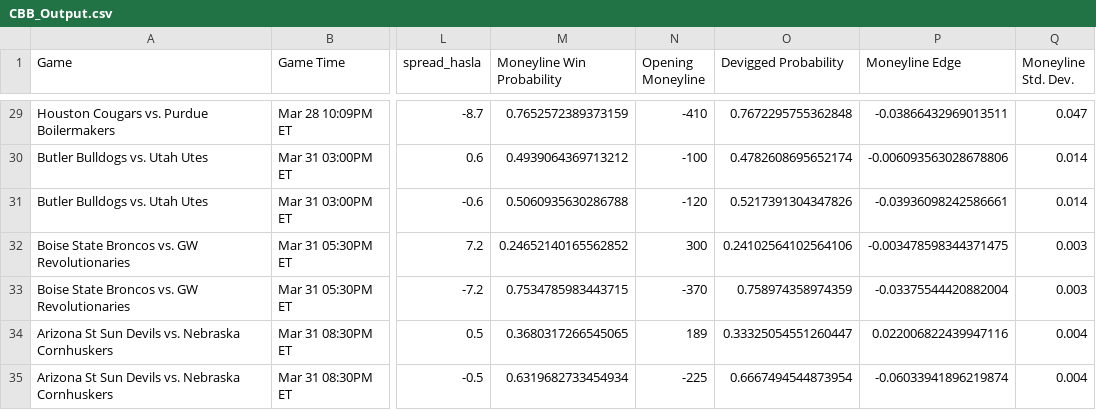
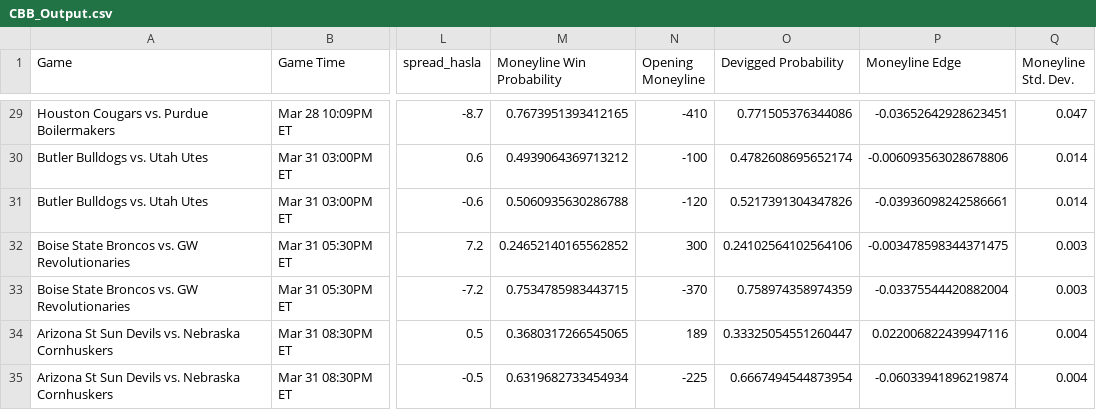
Before and after one commit to shaanchanchani/march_madness, a CSV file: CBB_Output.csv, drawn as a sheet; only a part is shown, gaps mark what is left out; the diff covers the shown part only; the diff names each change by its address in the sheet, - before the commit and + after, or states it on an @@ line.

```diff
--- a/CBB_Output.csv
+++ b/CBB_Output.csv
-M29 (Moneyline Win Probability): 0.7652572389373159
+M29 (Moneyline Win Probability): 0.7673951393412165
-O29 (Devigged Probability): 0.7672295755362848
+O29 (Devigged Probability): 0.771505376344086
-P29 (Moneyline Edge): -0.03866432969013511
+P29 (Moneyline Edge): -0.03652642928623451
```
Also changed, not shown: 65 edited cells elsewhere in this file.
